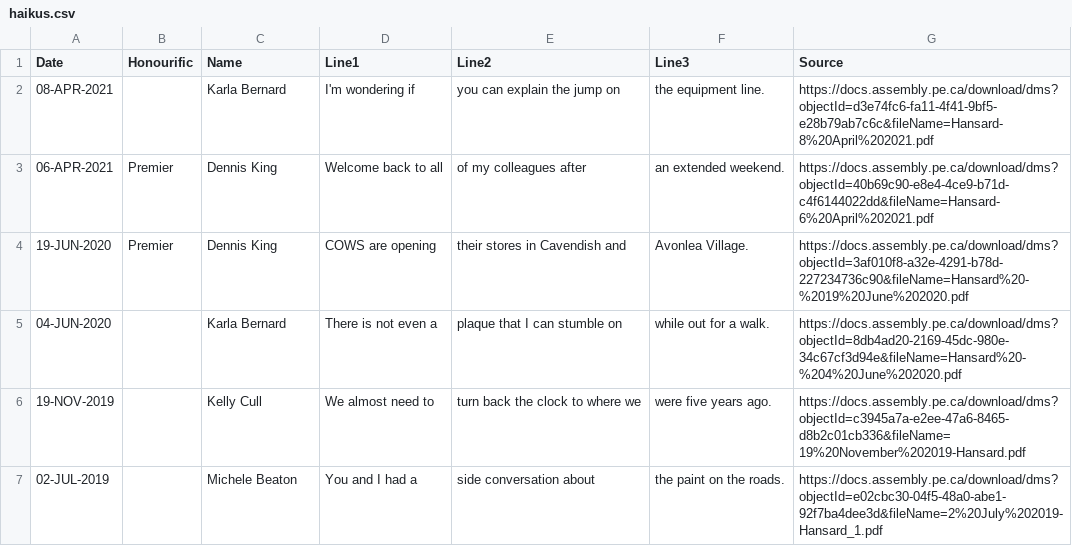
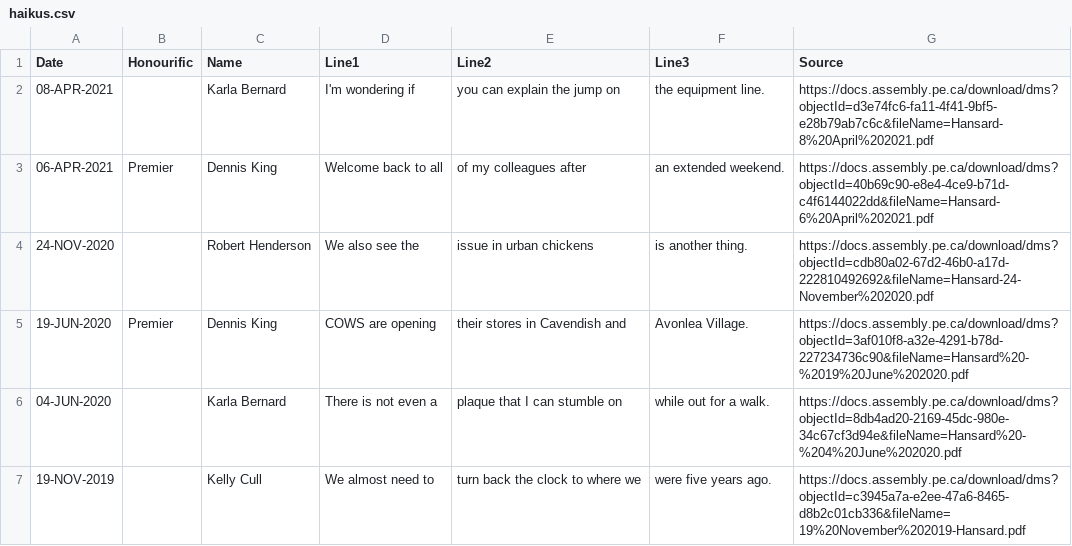
Before and after one commit to codetojoy/pei-poli-haiku, a CSV file: haikus.csv, drawn as a sheet; only a part is shown; the shorter side is filled out with more unchanged rows; the diff names each change by its address in the sheet, - before the commit and + after, or states it on an @@ line.

Commit message:
new entry

```diff
--- a/haikus.csv
+++ b/haikus.csv
+row 4: 24-NOV-2020 |  | Robert Henderson | We also see the | issue in urban chickens | is another thing. | https://docs.assembly.pe.ca/download/dms?objectId=cdb80a02-67d2-46b0-a17d-222810492692&fileName=Hansard-24-November%202020.pdf
```
